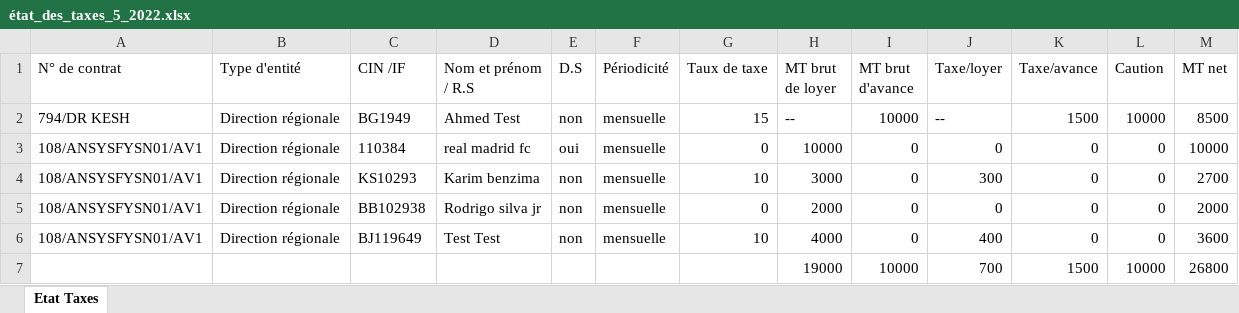
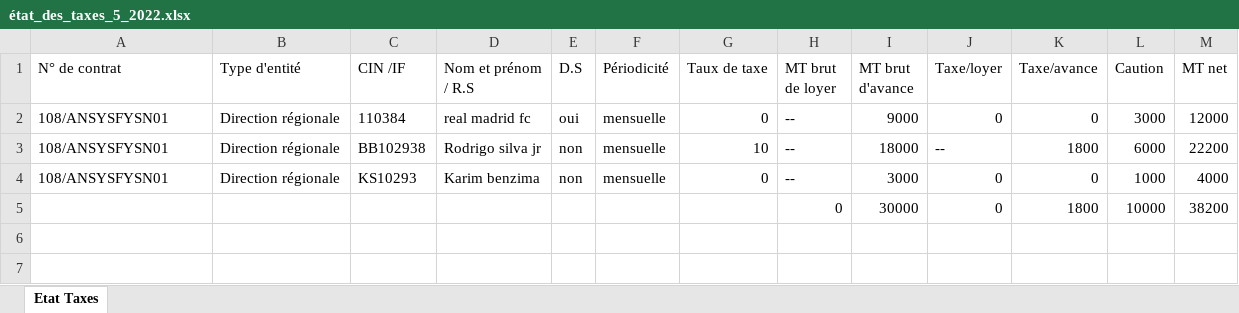
Before and after one commit to anasmasti/loyer-back, an Excel workbook: download/generated situation/état_des_taxes_xlsx/état_des_taxes_5_2022.xlsx, sheet Etat Taxes, drawn as a sheet; values as stored, in another font and other column widths than the file's, no borders; removed rows and columns are numbered as before the commit, all else as after; the diff names each change by its address in the sheet, - before the commit and + after, or states it on an @@ line.

```diff
--- a/download/generated situation/état_des_taxes_xlsx/état_des_taxes_5_2022.xlsx (sheet Etat Taxes)
+++ b/download/generated situation/état_des_taxes_xlsx/état_des_taxes_5_2022.xlsx (sheet Etat Taxes)
-row 2: 794/DR KESH | Direction régionale | BG1949 | Ahmed Test | non | mensuelle | 15 | -- | 10000 | -- | 1500 | 10000 | 8500
-A2 (N° de contrat): 108/ANSYSFYSN01/AV1
+A2 (N° de contrat): 108/ANSYSFYSN01
-H2 (MT brut de loyer): 10000
+H2 (MT brut de loyer): --
-I2 (MT brut d'avance): 0
+I2 (MT brut d'avance): 9000
-L2 (Caution): 0
+L2 (Caution): 3000
-M2 (MT net): 10000
+M2 (MT net): 12000
+row 3: 108/ANSYSFYSN01 | Direction régionale | BB102938 | Rodrigo silva jr | non | mensuelle | 10 | -- | 18000 | -- | 1800 | 6000 | 22200
-A4 (N° de contrat): 108/ANSYSFYSN01/AV1
+A4 (N° de contrat): 108/ANSYSFYSN01
-G4 (Taux de taxe): 10
+G4 (Taux de taxe): 0
-H4 (MT brut de loyer): 3000
+H4 (MT brut de loyer): --
-I4 (MT brut d'avance): 0
+I4 (MT brut d'avance): 3000
-J4 (Taxe/loyer): 300
+J4 (Taxe/loyer): 0
-L4 (Caution): 0
+L4 (Caution): 1000
-M4 (MT net): 2700
+M4 (MT net): 4000
-row 5: 108/ANSYSFYSN01/AV1 | Direction régionale | BB102938 | Rodrigo silva jr | non | mensuelle | 0 | 2000 | 0 | 0 | 0 | 0 | 2000
-row 6: 108/ANSYSFYSN01/AV1 | Direction régionale | BJ119649 | Test Test | non | mensuelle | 10 | 4000 | 0 | 400 | 0 | 0 | 3600
-row 7:  |  |  |  |  |  |  | 19000 | 10000 | 700 | 1500 | 10000 | 26800
+row 5:  |  |  |  |  |  |  | 0 | 30000 | 0 | 1800 | 10000 | 38200
```
Also changed, not shown: download/generated situation/état_des_taxes_xlsx/état_des_taxes_6_2022.xlsx, download/generated situation/état_des_virements_xlsx/état_des_virements_5_2022.xlsx, 12 other files.
